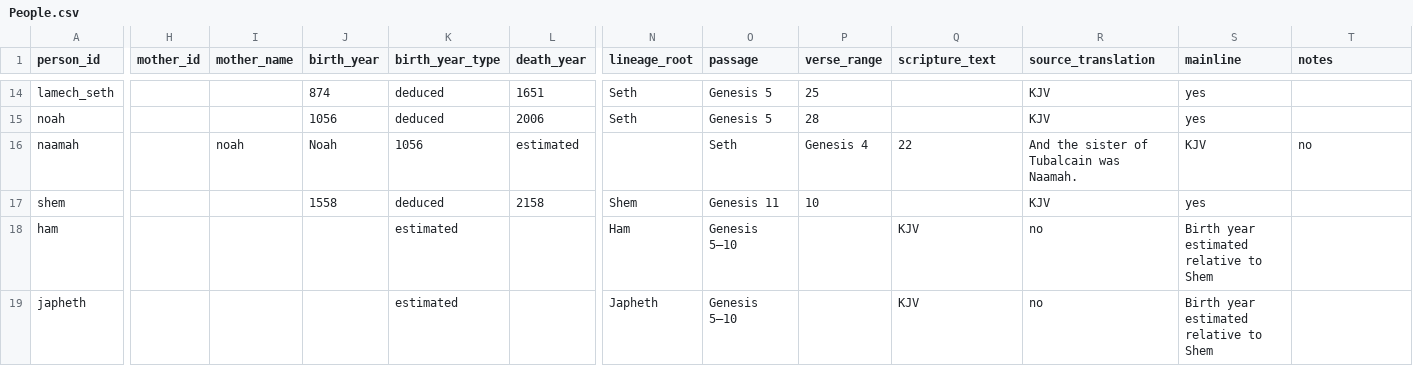
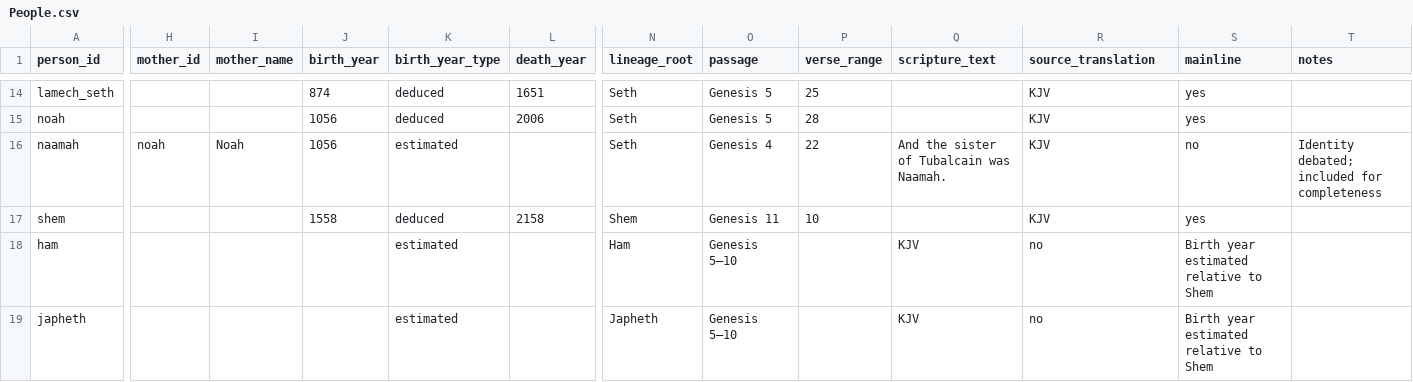
Before and after one commit to chewinga/Bible-Timeline, a CSV file: People.csv, drawn as a sheet; only a part is shown, gaps mark what is left out; the diff covers the shown part only; the diff names each change by its address in the sheet, - before the commit and + after, or states it on an @@ line.

Commit message:
Update People.csv

```diff
--- a/People.csv
+++ b/People.csv
-H16 (mother_id): (empty)
+H16 (mother_id): noah
-I16 (mother_name): noah
+I16 (mother_name): Noah
-J16 (birth_year): Noah
+J16 (birth_year): 1056
-K16 (birth_year_type): 1056
+K16 (birth_year_type): estimated
-L16 (death_year): estimated
+L16 (death_year): (empty)
-N16 (lineage_root): (empty)
+N16 (lineage_root): Seth
-O16 (passage): Seth
+O16 (passage): Genesis 4
-P16 (verse_range): Genesis 4
+P16 (verse_range): 22
-Q16 (scripture_text): 22
+Q16 (scripture_text): And the sister of Tubalcain was Naamah.
-R16 (source_translation): And the sister of Tubalcain was Naamah.
+R16 (source_translation): KJV
-S16 (mainline): KJV
+S16 (mainline): no
-T16 (notes): no
+T16 (notes): Identity debated; included for completeness
```
Also changed, not shown: 1 edited cell elsewhere in this file.
